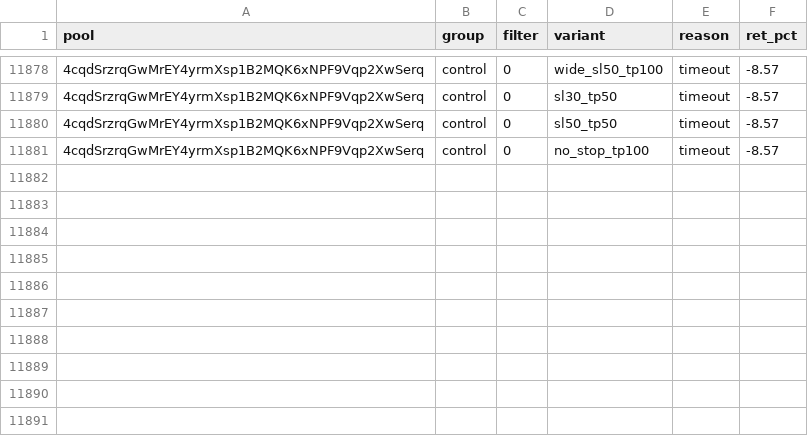
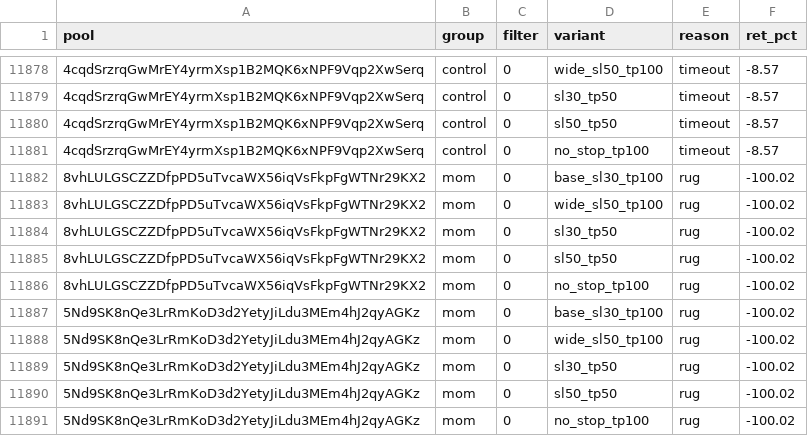
Before and after one commit to twangy2157/paper-trader-sim., a CSV file: paper_data/variants.csv, drawn as a sheet; only a part is shown, gaps mark what is left out; the diff names each change by its address in the sheet, - before the commit and + after, or states it on an @@ line.

```diff
--- a/paper_data/variants.csv
+++ b/paper_data/variants.csv
+row 11882: 8vhLULGSCZZDfpPD5uTvcaWX56iqVsFkpFgWTNr29KX2 | mom | 0 | base_sl30_tp100 | rug | -100.02
+row 11883: 8vhLULGSCZZDfpPD5uTvcaWX56iqVsFkpFgWTNr29KX2 | mom | 0 | wide_sl50_tp100 | rug | -100.02
+row 11884: 8vhLULGSCZZDfpPD5uTvcaWX56iqVsFkpFgWTNr29KX2 | mom | 0 | sl30_tp50 | rug | -100.02
+row 11885: 8vhLULGSCZZDfpPD5uTvcaWX56iqVsFkpFgWTNr29KX2 | mom | 0 | sl50_tp50 | rug | -100.02
+row 11886: 8vhLULGSCZZDfpPD5uTvcaWX56iqVsFkpFgWTNr29KX2 | mom | 0 | no_stop_tp100 | rug | -100.02
+row 11887: 5Nd9SK8nQe3LrRmKoD3d2YetyJiLdu3MEm4hJ2qyAGKz | mom | 0 | base_sl30_tp100 | rug | -100.02
+row 11888: 5Nd9SK8nQe3LrRmKoD3d2YetyJiLdu3MEm4hJ2qyAGKz | mom | 0 | wide_sl50_tp100 | rug | -100.02
+row 11889: 5Nd9SK8nQe3LrRmKoD3d2YetyJiLdu3MEm4hJ2qyAGKz | mom | 0 | sl30_tp50 | rug | -100.02
+row 11890: 5Nd9SK8nQe3LrRmKoD3d2YetyJiLdu3MEm4hJ2qyAGKz | mom | 0 | sl50_tp50 | rug | -100.02
+row 11891: 5Nd9SK8nQe3LrRmKoD3d2YetyJiLdu3MEm4hJ2qyAGKz | mom | 0 | no_stop_tp100 | rug | -100.02
```
Also changed, not shown: paper_data/ledger.csv, 3 other files.
